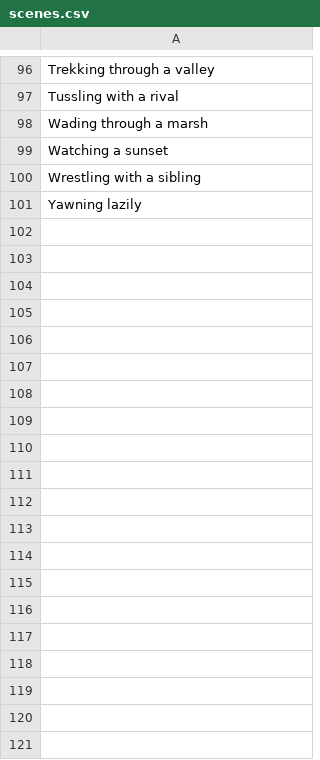
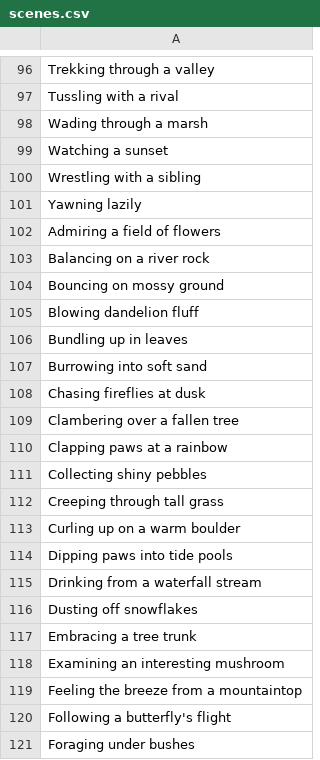
Before and after one commit to TheOtherDavid/bear-of-the-day, a CSV file: backend/scenes.csv, drawn as a sheet; only a part is shown, gaps mark what is left out; the diff covers the shown part only.

Commit message:
Update scenes.csv

```diff
--- a/backend/scenes.csv
+++ b/backend/scenes.csv
@@ -101 +101,21 @@ Wrestling with a sibling
 Yawning lazily
+Admiring a field of flowers
+Balancing on a river rock
+Bouncing on mossy ground
+Blowing dandelion fluff
+Bundling up in leaves
+Burrowing into soft sand
+Chasing fireflies at dusk
+Clambering over a fallen tree
+Clapping paws at a rainbow
+Collecting shiny pebbles
+Creeping through tall grass
+Curling up on a warm boulder
+Dipping paws into tide pools
+Drinking from a waterfall stream
+Dusting off snowflakes
+Embracing a tree trunk
+Examining an interesting mushroom
+Feeling the breeze from a mountaintop
+Following a butterfly's flight
+Foraging under bushes
```
Also changed, not shown: 80 added rows elsewhere in this file.
